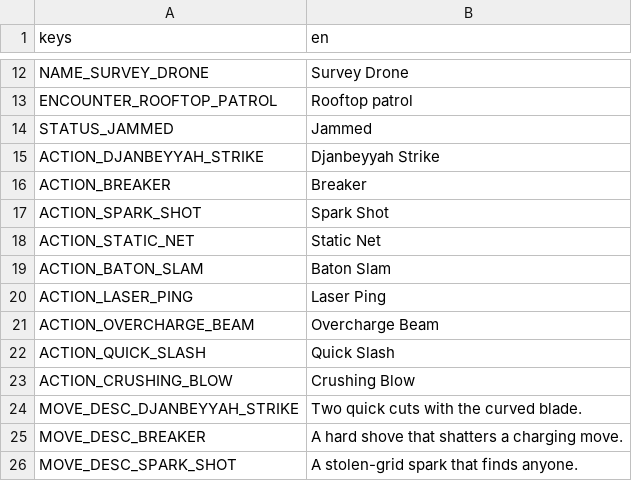
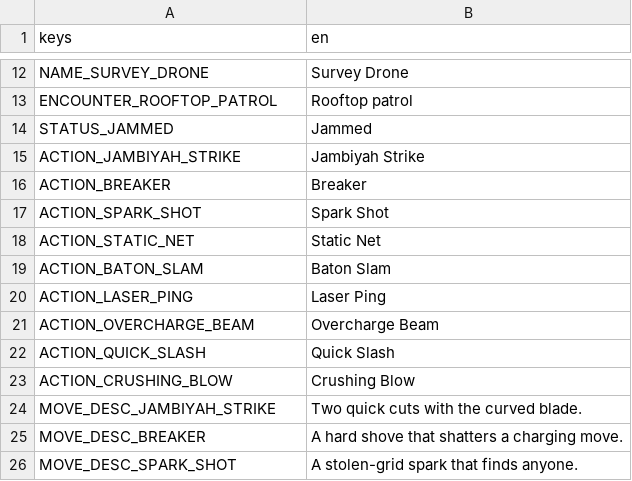
Before and after one commit to ferasalm/game, a CSV file: localization/combat.csv, drawn as a sheet; only a part is shown, gaps mark what is left out.

```diff
--- a/localization/combat.csv
+++ b/localization/combat.csv
@@ -14,3 +14,3 @@ ENCOUNTER_ROOFTOP_PATROL,Rooftop patrol
 STATUS_JAMMED,Jammed
-ACTION_DJANBEYYAH_STRIKE,Djanbeyyah Strike
+ACTION_JAMBIYAH_STRIKE,Jambiyah Strike
 ACTION_BREAKER,Breaker
@@ -23,3 +23,3 @@ ACTION_QUICK_SLASH,Quick Slash
 ACTION_CRUSHING_BLOW,Crushing Blow
-MOVE_DESC_DJANBEYYAH_STRIKE,Two quick cuts with the curved blade.
+MOVE_DESC_JAMBIYAH_STRIKE,Two quick cuts with the curved blade.
 MOVE_DESC_BREAKER,A hard shove that shatters a charging move.
```
Also changed, not shown: localization/dialogue.csv, 49 other files.
